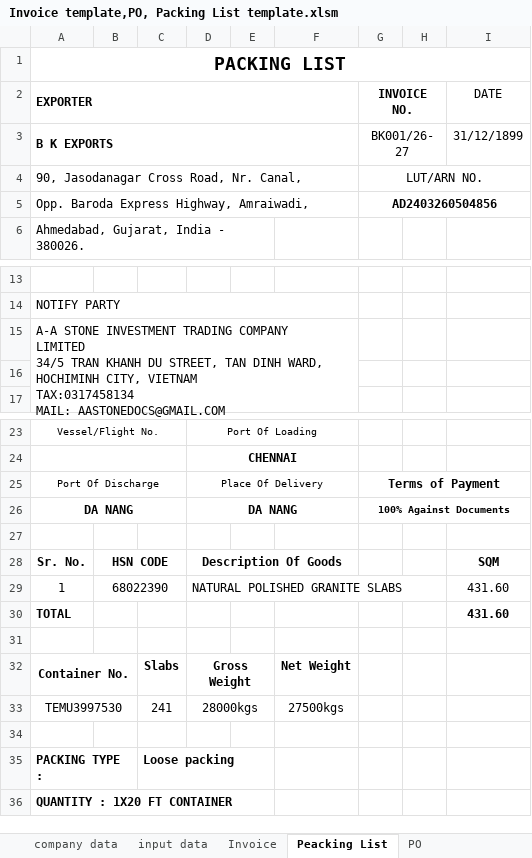
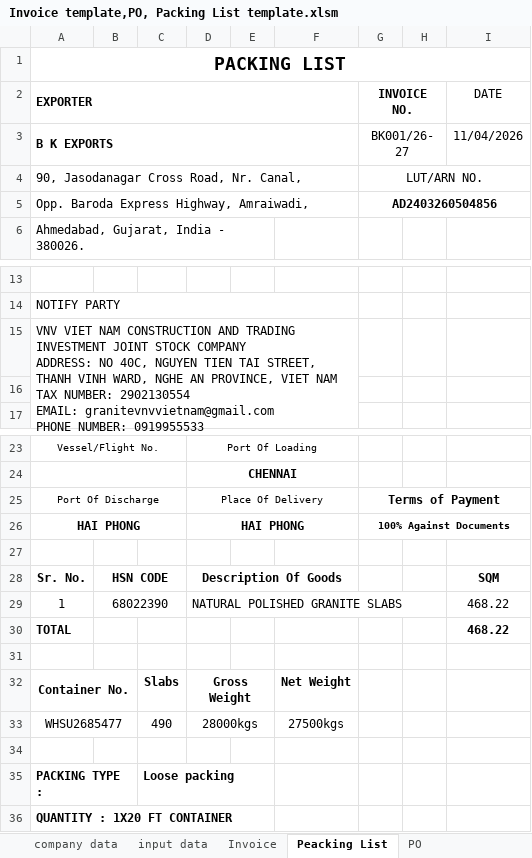
Before and after one commit to Bkexports/invoices, an Excel workbook: 26-27/Invoice 26-27/01 BK001 April/Invoice template,PO, Packing List template.xlsm, sheet Peacking List, drawn as a sheet; only a part is shown, gaps mark what is left out; values as stored, in another font and other column widths than the file's, no borders; charts and pictures not drawn; removed rows and columns are numbered as before the commit, all else as after; ↵ is a line break in a cell; the diff names each change by its address in the sheet, - before the commit and + after, or states it on an @@ line.

```diff
--- a/26-27/Invoice 26-27/01 BK001 April/Invoice template,PO, Packing List template.xlsm (sheet Peacking List)
+++ b/26-27/Invoice 26-27/01 BK001 April/Invoice template,PO, Packing List template.xlsm (sheet Peacking List)
-I3 (DATE): 31/12/1899
+I3 (DATE): 11/04/2026
-A15 (EXPORTER): A-A STONE INVESTMENT TRADING COMPANY ↵ LIMITED ↵ 34/5 TRAN KHANH DU STREET, TAN DINH WARD, ↵ HOCHIMINH CITY, VIETNAM ↵ TAX:0317458134 ↵ MAIL: AASTONEDOCS@GMAIL.COM
+A15 (EXPORTER): VNV VIET NAM CONSTRUCTION AND TRADING INVESTMENT JOINT STOCK COMPANY ↵ ADDRESS: NO 40C, NGUYEN TIEN TAI STREET, THANH VINH WARD, NGHE AN PROVINCE, VIET NAM ↵ TAX NUMBER: 2902130554 ↵ EMAIL: granitevnvvietnam@gmail.com ↵ PHONE NUMBER: 0919955533
-row 26: DA NANG |  |  | DA NANG |  |  | 100% Against Documents
+row 26: HAI PHONG |  |  | HAI PHONG |  |  | 100% Against Documents
-I29:I30 (DATE): 431.60
+I29:I30 (DATE): 468.22
-A33 (EXPORTER): TEMU3997530
+A33 (EXPORTER): WHSU2685477
-C33: 241
+C33: 490
```
Also changed, not shown: sheet PO, sheet Invoice, sheet input data, charts or pictures, 15 other files.
